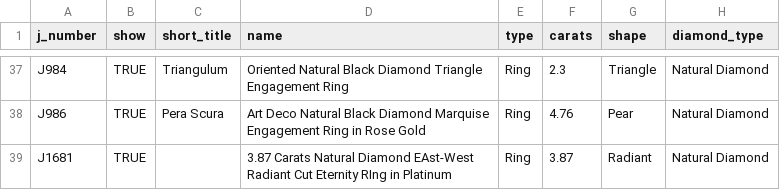
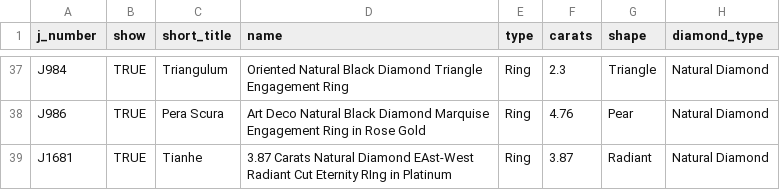
Before and after one commit to dadahan10/remnant-clearance, a CSV file: data.csv, drawn as a sheet; only a part is shown, gaps mark what is left out; the diff names each change by its address in the sheet, - before the commit and + after, or states it on an @@ line.

```diff
--- a/data.csv
+++ b/data.csv
-C39 (short_title): (empty)
+C39 (short_title): Tianhe
```
